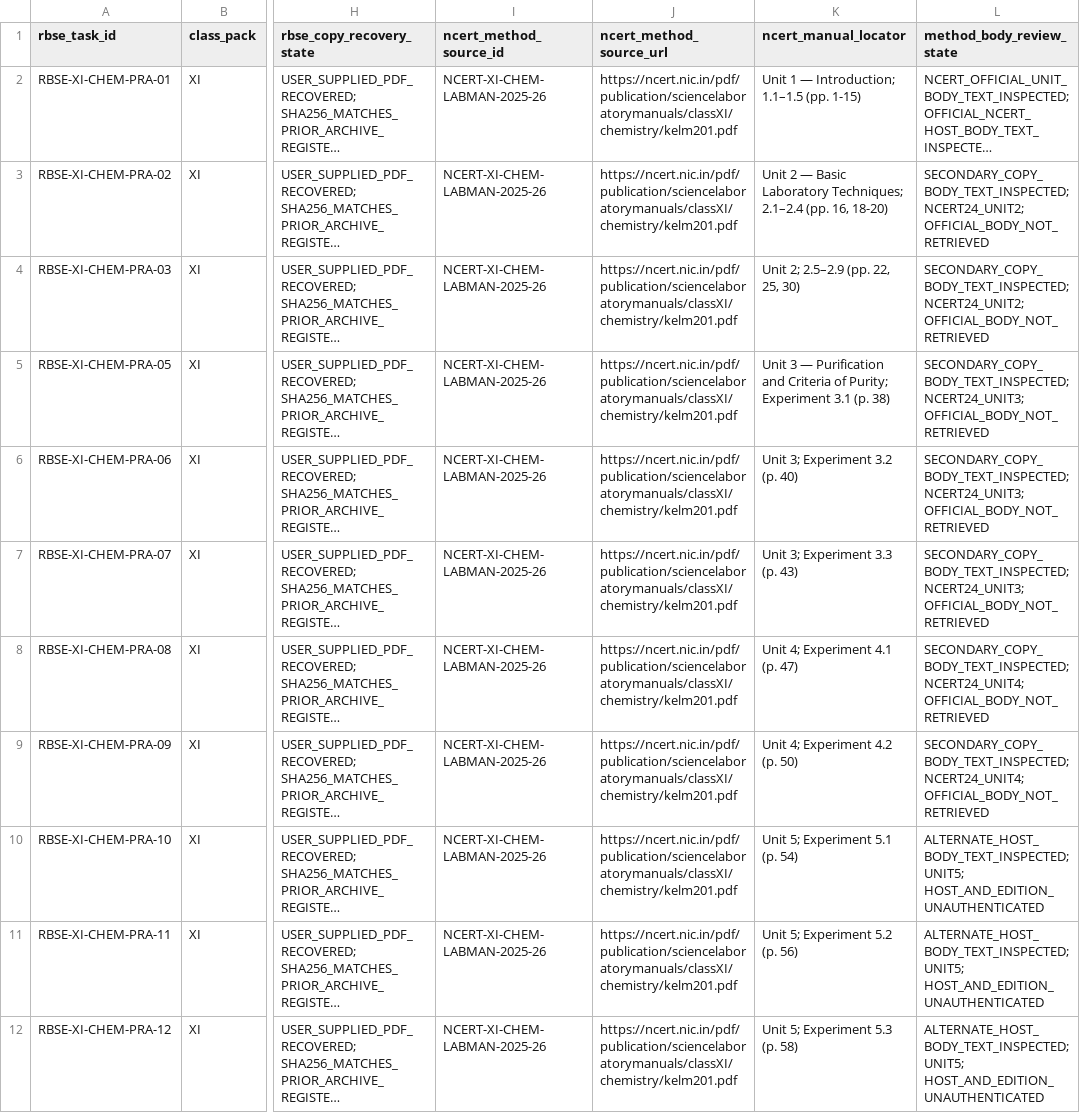
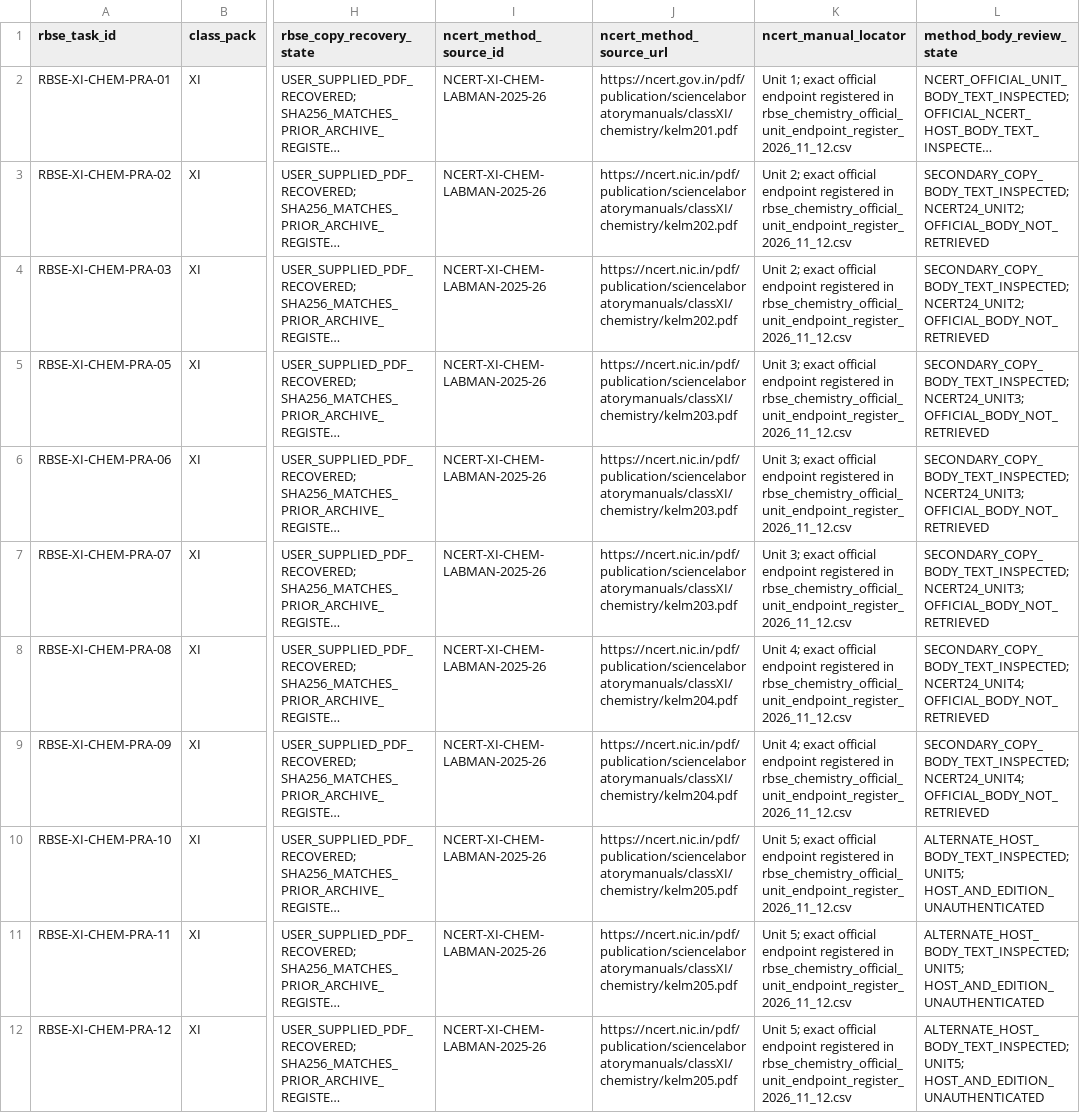
Before and after one commit to snchat78-svg/LabVerse, a CSV file: data/catalogues/rbse_2027_chemistry_source_recheck_2026_11_12.csv, drawn as a sheet; only a part is shown, gaps mark what is left out; long unchanged cells end in …; the diff covers the shown part only; the diff names each change by its address in the sheet, - before the commit and + after, or states it on an @@ line.

Commit message:
docs(phase-1.1): map Chemistry tasks to exact NCERT unit files

```diff
--- a/data/catalogues/rbse_2027_chemistry_source_recheck_2026_11_12.csv
+++ b/data/catalogues/rbse_2027_chemistry_source_recheck_2026_11_12.csv
-J2 (ncert_method_source_url): https://ncert.nic.in/pdf/publication/sciencelaboratorymanuals/classXI/chemistry/kelm201.pdf
+J2 (ncert_method_source_url): https://ncert.gov.in/pdf/publication/sciencelaboratorymanuals/classXI/chemistry/kelm201.pdf
-K2 (ncert_manual_locator): Unit 1 — Introduction; 1.1–1.5 (pp. 1-15)
+K2 (ncert_manual_locator): Unit 1; exact official endpoint registered in rbse_chemistry_official_unit_endpoint_register_2026_11_12.csv
-J3:J4 (ncert_method_source_url): https://ncert.nic.in/pdf/publication/sciencelaboratorymanuals/classXI/chemistry/kelm201.pdf
+J3:J4 (ncert_method_source_url): https://ncert.nic.in/pdf/publication/sciencelaboratorymanuals/classXI/chemistry/kelm202.pdf
-K3 (ncert_manual_locator): Unit 2 — Basic Laboratory Techniques; 2.1–2.4 (pp. 16, 18-20)
+K3 (ncert_manual_locator): Unit 2; exact official endpoint registered in rbse_chemistry_official_unit_endpoint_register_2026_11_12.csv
-K4 (ncert_manual_locator): Unit 2; 2.5–2.9 (pp. 22, 25, 30)
+K4 (ncert_manual_locator): Unit 2; exact official endpoint registered in rbse_chemistry_official_unit_endpoint_register_2026_11_12.csv
-J5:J7 (ncert_method_source_url): https://ncert.nic.in/pdf/publication/sciencelaboratorymanuals/classXI/chemistry/kelm201.pdf
+J5:J7 (ncert_method_source_url): https://ncert.nic.in/pdf/publication/sciencelaboratorymanuals/classXI/chemistry/kelm203.pdf
-K5 (ncert_manual_locator): Unit 3 — Purification and Criteria of Purity; Experiment 3.1 (p. 38)
+K5 (ncert_manual_locator): Unit 3; exact official endpoint registered in rbse_chemistry_official_unit_endpoint_register_2026_11_12.csv
-K6 (ncert_manual_locator): Unit 3; Experiment 3.2 (p. 40)
+K6 (ncert_manual_locator): Unit 3; exact official endpoint registered in rbse_chemistry_official_unit_endpoint_register_2026_11_12.csv
-K7 (ncert_manual_locator): Unit 3; Experiment 3.3 (p. 43)
+K7 (ncert_manual_locator): Unit 3; exact official endpoint registered in rbse_chemistry_official_unit_endpoint_register_2026_11_12.csv
-J8:J9 (ncert_method_source_url): https://ncert.nic.in/pdf/publication/sciencelaboratorymanuals/classXI/chemistry/kelm201.pdf
+J8:J9 (ncert_method_source_url): https://ncert.nic.in/pdf/publication/sciencelaboratorymanuals/classXI/chemistry/kelm204.pdf
-K8 (ncert_manual_locator): Unit 4; Experiment 4.1 (p. 47)
+K8 (ncert_manual_locator): Unit 4; exact official endpoint registered in rbse_chemistry_official_unit_endpoint_register_2026_11_12.csv
-K9 (ncert_manual_locator): Unit 4; Experiment 4.2 (p. 50)
+K9 (ncert_manual_locator): Unit 4; exact official endpoint registered in rbse_chemistry_official_unit_endpoint_register_2026_11_12.csv
-J10:J12 (ncert_method_source_url): https://ncert.nic.in/pdf/publication/sciencelaboratorymanuals/classXI/chemistry/kelm201.pdf
+J10:J12 (ncert_method_source_url): https://ncert.nic.in/pdf/publication/sciencelaboratorymanuals/classXI/chemistry/kelm205.pdf
-K10 (ncert_manual_locator): Unit 5; Experiment 5.1 (p. 54)
+K10 (ncert_manual_locator): Unit 5; exact official endpoint registered in rbse_chemistry_official_unit_endpoint_register_2026_11_12.csv
-K11 (ncert_manual_locator): Unit 5; Experiment 5.2 (p. 56)
+K11 (ncert_manual_locator): Unit 5; exact official endpoint registered in rbse_chemistry_official_unit_endpoint_register_2026_11_12.csv
-K12 (ncert_manual_locator): Unit 5; Experiment 5.3 (p. 58)
+K12 (ncert_manual_locator): Unit 5; exact official endpoint registered in rbse_chemistry_official_unit_endpoint_register_2026_11_12.csv
```
Also changed, not shown: 26 edited cells elsewhere in this file.
